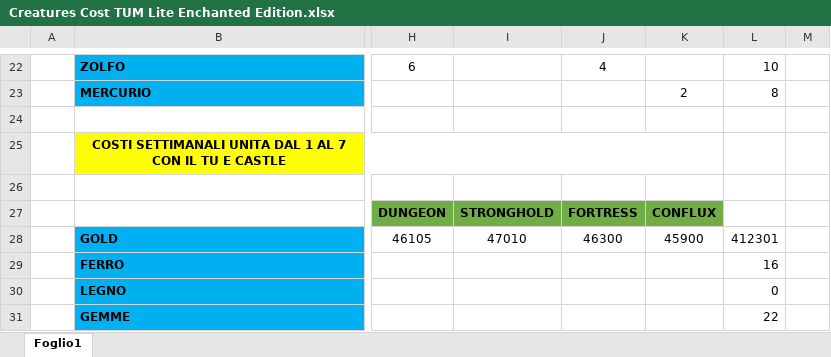
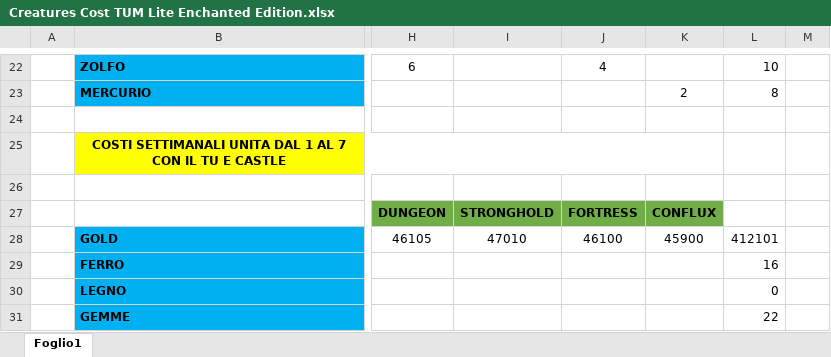
Before and after one commit to Archer30/Third-Upgrade-Mod, an Excel workbook: TUM Enchanted/Data/s/Creatures Cost TUM Lite Enchanted Edition.xlsx, sheet Foglio1, drawn as a sheet; only a part is shown, gaps mark what is left out; values as stored, in another font and other column widths than the file's, no borders; the diff names each change by its address in the sheet, - before the commit and + after, or states it on an @@ line.

```diff
--- a/TUM Enchanted/Data/s/Creatures Cost TUM Lite Enchanted Edition.xlsx (sheet Foglio1)
+++ b/TUM Enchanted/Data/s/Creatures Cost TUM Lite Enchanted Edition.xlsx (sheet Foglio1)
-J28: 46300
+J28: 46100
-L28: 412301
+L28: 412101
```
Also changed, not shown: 12 other files.
